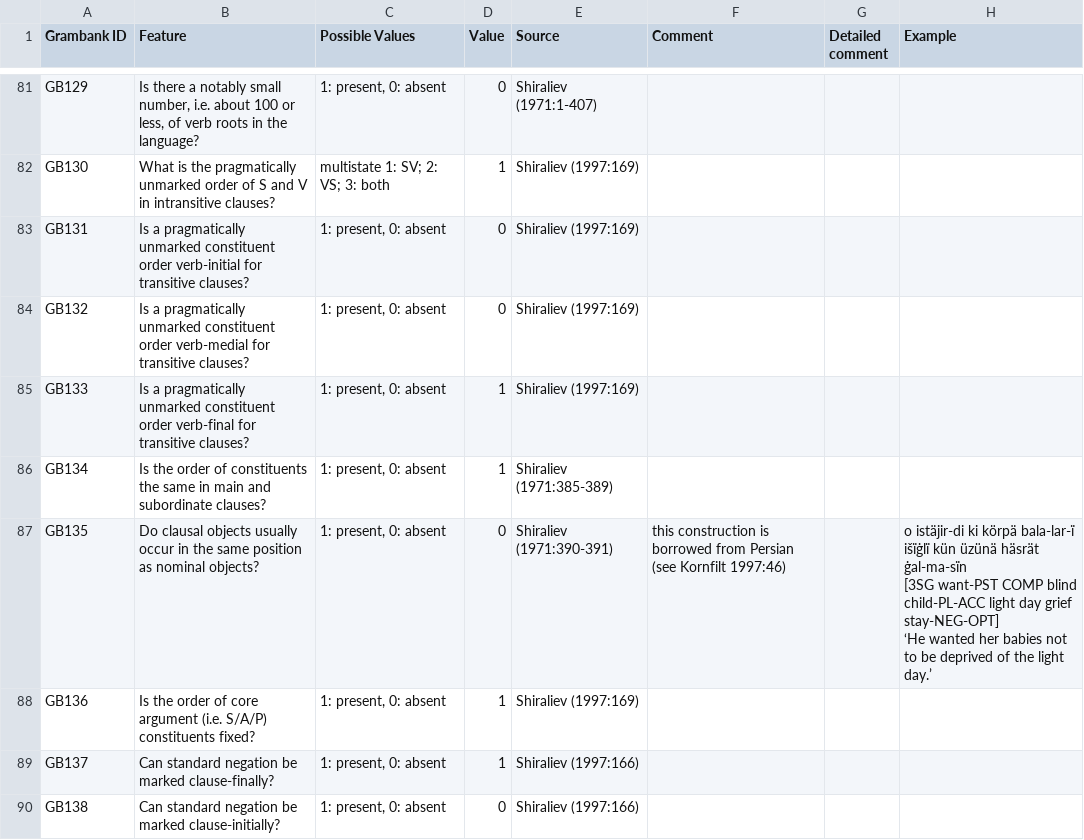
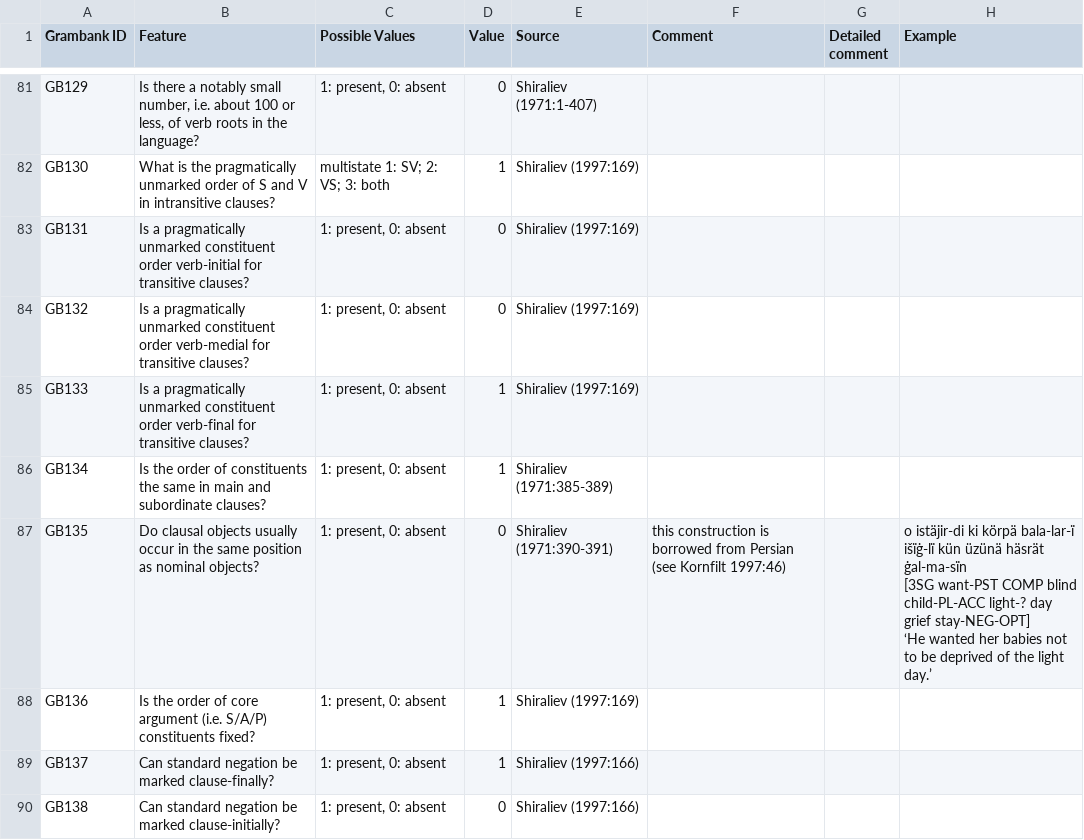
Before and after one commit to cldf-datasets/hueblerstability, a TSV file: raw/Azerbaijani [nort2697].tsv, drawn as a sheet; only a part is shown, gaps mark what is left out.

```diff
--- a/raw/Azerbaijani [nort2697].tsv
+++ b/raw/Azerbaijani [nort2697].tsv
@@ -118,5 +118,5 @@ GB133	Is a pragmatically unmarked constituent order verb-final for transitive cl
 GB134	Is the order of constituents the same in main and subordinate clauses?	1: present, 0: absent	1	Shiraliev (1971:385-389)			
-GB135	Do clausal objects usually occur in the same position as nominal objects?	1: present, 0: absent	0	Shiraliev (1971:390-391)	this construction is borrowed from Persian (see Kornfilt 1997:46)		"o istäjir-di ki körpä bala-lar-ї išїġlї kün üzünä häsrät ġal-ma-sїn
-[3SG want-PST COMP blind child-PL-ACC light day grief stay-NEG-OPT]
-‘He wanted her babies not to be deprived of the light day.’"
+GB135	Do clausal objects usually occur in the same position as nominal objects?	1: present, 0: absent	0	Shiraliev (1971:390-391)	this construction is borrowed from Persian (see Kornfilt 1997:46)		"o istäjir-di ki körpä bala-lar-ї išїġ-lї kün üzünä häsrät ġal-ma-sїn
+[3SG want-PST COMP blind child-PL-ACC light-? day grief stay-NEG-OPT]
+‘He wanted her babies not to be deprived of the light day.’"
 GB136	Is the order of core argument (i.e. S/A/P) constituents fixed?	1: present, 0: absent	1	Shiraliev (1997:169)			
```
Also changed, not shown: etc/examples.csv.
